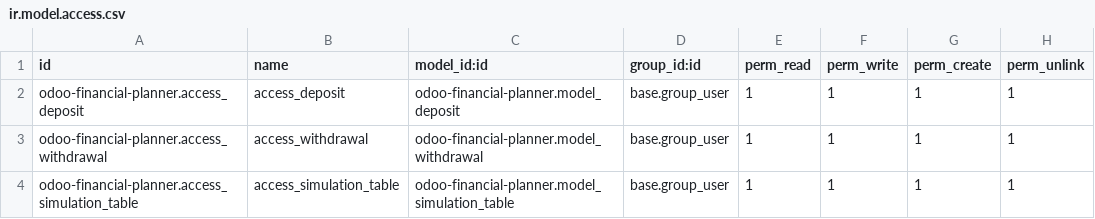
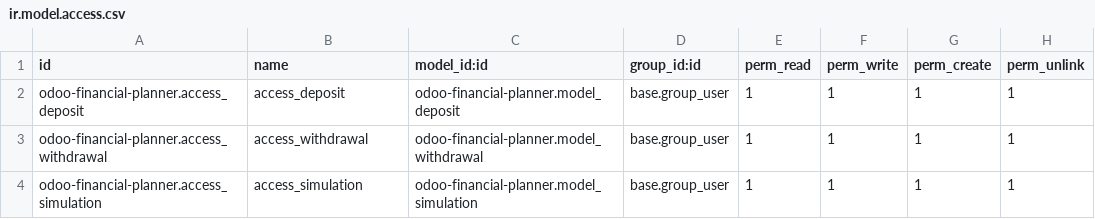
Before and after one commit to khangdong89/odoo-financial-planner, a CSV file: security/ir.model.access.csv, drawn as a sheet.

```diff
--- a/security/ir.model.access.csv
+++ b/security/ir.model.access.csv
@@ -3,2 +3,2 @@ odoo-financial-planner.access_deposit,access_deposit,odoo-financial-planner.mode
 odoo-financial-planner.access_withdrawal,access_withdrawal,odoo-financial-planner.model_withdrawal,base.group_user,1,1,1,1
-odoo-financial-planner.access_simulation_table,access_simulation_table,odoo-financial-planner.model_simulation_table,base.group_user,1,1,1,1
+odoo-financial-planner.access_simulation,access_simulation,odoo-financial-planner.model_simulation,base.group_user,1,1,1,1
```
Also changed, not shown: 8 other files.
